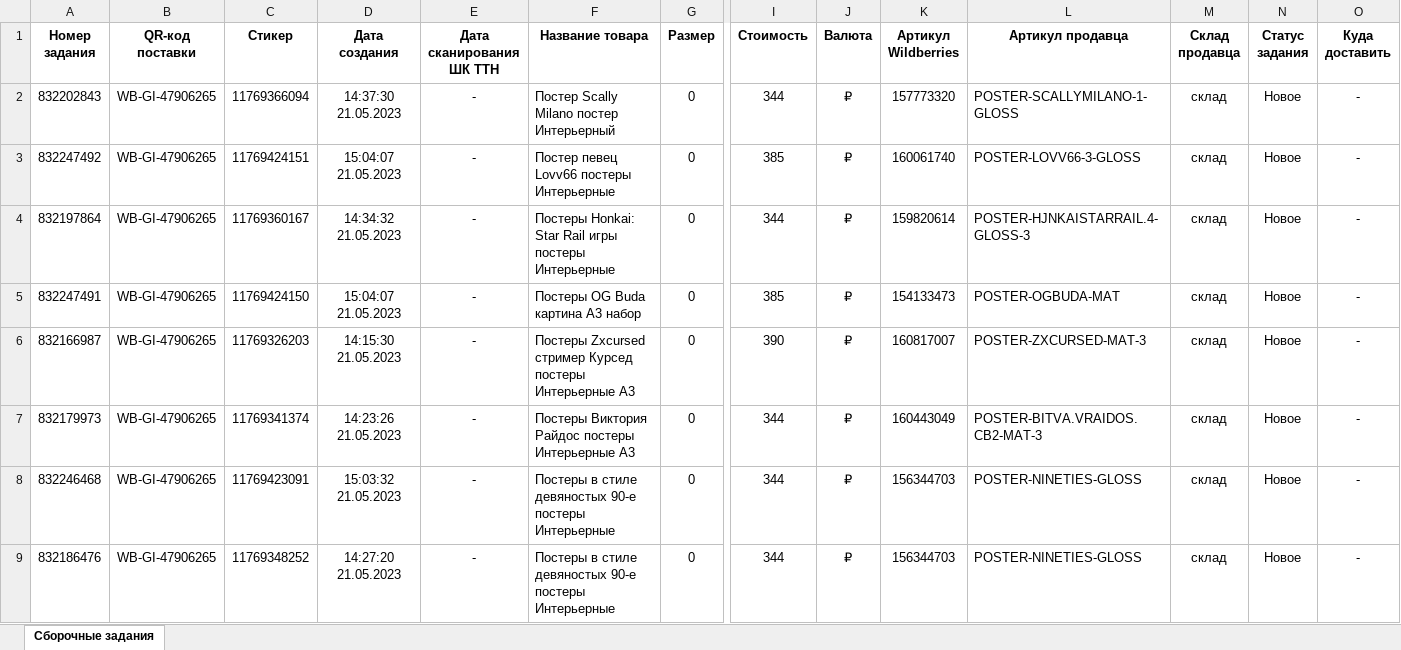
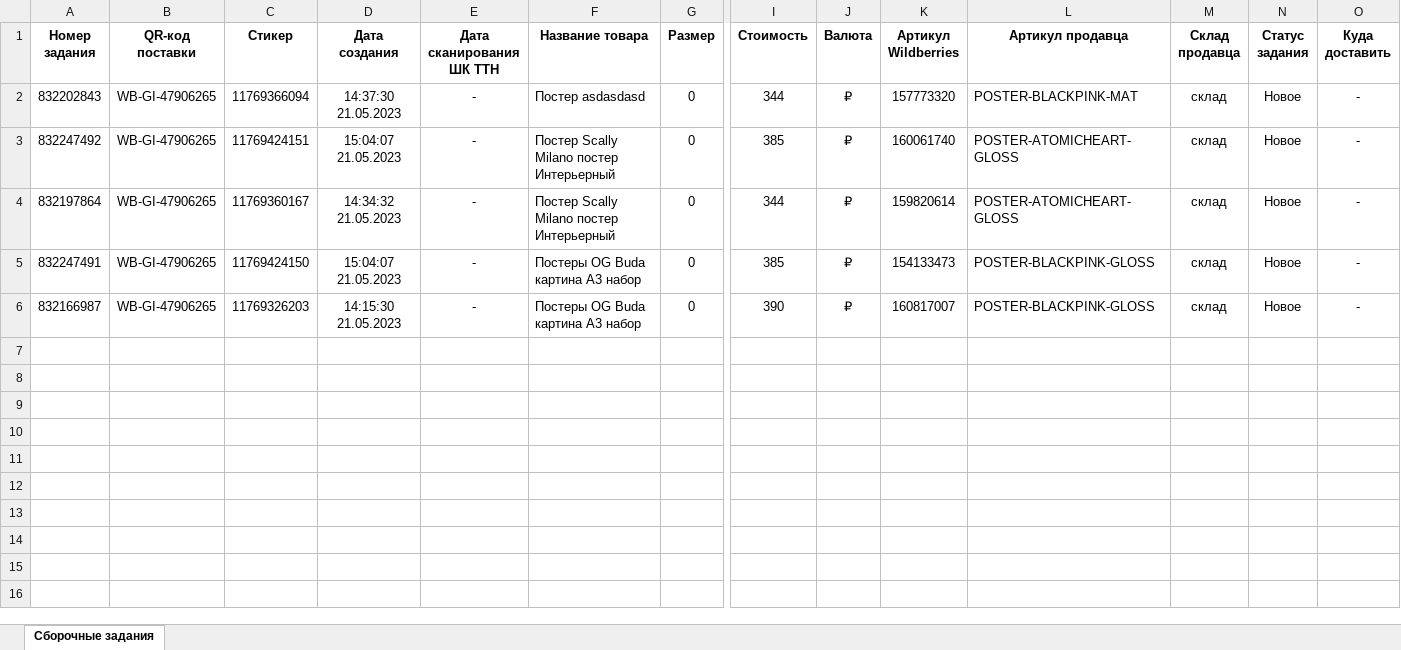
Before and after one commit to MikhailFrushkin/posters, an Excel workbook: Заказы.xlsx, sheet Сборочные задания, drawn as a sheet; only a part is shown, gaps mark what is left out; values as stored, in another font and other column widths than the file's, no borders; rows hold the shown columns only; the diff covers the shown part only; the diff names each change by its address in the sheet, - before the commit and + after, or states it on an @@ line.

```diff
--- a/Заказы.xlsx (sheet Сборочные задания)
+++ b/Заказы.xlsx (sheet Сборочные задания)
-F2 (Название товара): Постер Scally Milano постер Интерьерный
+F2 (Название товара): Постер asdasdasd
-L2 (Артикул продавца): POSTER-SCALLYMILANO-1-GLOSS
+L2 (Артикул продавца): POSTER-BLACKPINK-MAT
-F3 (Название товара): Постер певец Lovv66 постеры Интерьерные
+F3 (Название товара): Постер Scally Milano постер Интерьерный
-L3 (Артикул продавца): POSTER-LOVV66-3-GLOSS
+L3 (Артикул продавца): POSTER-ATOMICHEART-GLOSS
-F4 (Название товара): Постеры Honkai: Star Rail игры постеры Интерьерные
+F4 (Название товара): Постер Scally Milano постер Интерьерный
-L4 (Артикул продавца): POSTER-HJNKAISTARRAIL.4-GLOSS-3
+L4 (Артикул продавца): POSTER-ATOMICHEART-GLOSS
-L5 (Артикул продавца): POSTER-OGBUDA-MAT
+L5 (Артикул продавца): POSTER-BLACKPINK-GLOSS
-F6 (Название товара): Постеры Zxcursed стример Курсед постеры Интерьерные А3
+F6 (Название товара): Постеры OG Buda картина А3 набор
-L6 (Артикул продавца): POSTER-ZXCURSED-MAT-3
+L6 (Артикул продавца): POSTER-BLACKPINK-GLOSS
-row 7: 832179973 | WB-GI-47906265 | 11769341374 | 14:23:26 21.05.2023 | - | Постеры Виктория Райдос постеры Интерьерные А3 | 0 | 344 | ₽ | 160443049 | POSTER-BITVA.VRAIDOS.CB2-MAT-3 | склад | Новое | -
-row 8: 832246468 | WB-GI-47906265 | 11769423091 | 15:03:32 21.05.2023 | - | Постеры в стиле девяностых 90-е постеры Интерьерные | 0 | 344 | ₽ | 156344703 | POSTER-NINETIES-GLOSS | склад | Новое | -
-row 9: 832186476 | WB-GI-47906265 | 11769348252 | 14:27:20 21.05.2023 | - | Постеры в стиле девяностых 90-е постеры Интерьерные | 0 | 344 | ₽ | 156344703 | POSTER-NINETIES-GLOSS | склад | Новое | -
```
Also changed, not shown: 7 removed rows elsewhere in this sheet, 11 other files.
